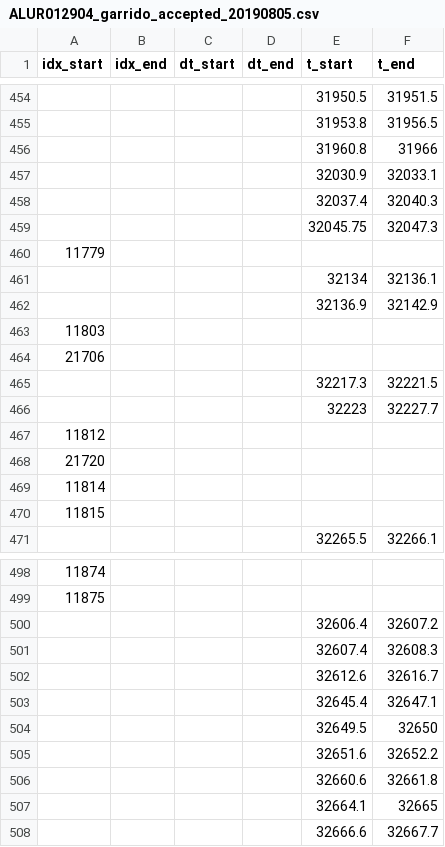
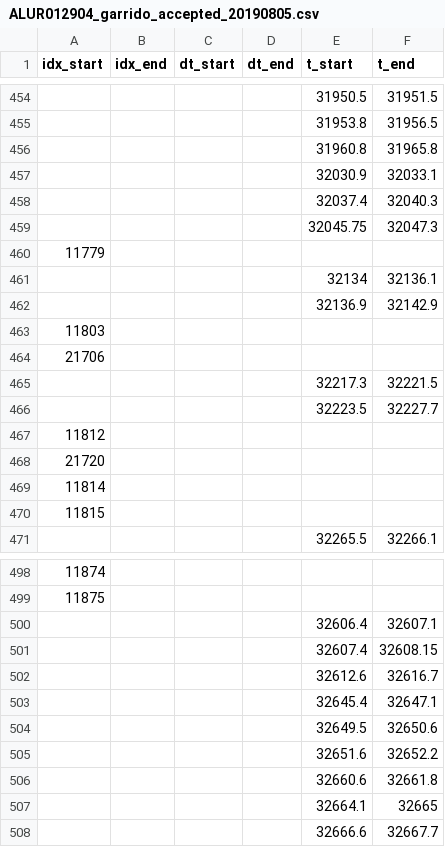
Before and after one commit to nicolasigor/sleep-rnn, a CSV file: fix_inta/mark_files/ALUR012904_garrido_accepted_20190805.csv, drawn as a sheet; only a part is shown, gaps mark what is left out; the diff covers the shown part only.

```diff
--- a/fix_inta/mark_files/ALUR012904_garrido_accepted_20190805.csv
+++ b/fix_inta/mark_files/ALUR012904_garrido_accepted_20190805.csv
@@ -455,3 +455,3 @@ idx_start,idx_end,dt_start,dt_end,t_start,t_end
 ,,,,31953.8,31956.5
-,,,,31960.8,31966
+,,,,31960.8,31965.8
 ,,,,32030.9,32033.1
@@ -465,3 +465,3 @@ idx_start,idx_end,dt_start,dt_end,t_start,t_end
 ,,,,32217.3,32221.5
-,,,,32223,32227.7
+,,,,32223.5,32227.7
 11812,,,,,
@@ -499,7 +499,7 @@ idx_start,idx_end,dt_start,dt_end,t_start,t_end
 11875,,,,,
-,,,,32606.4,32607.2
-,,,,32607.4,32608.3
+,,,,32606.4,32607.1
+,,,,32607.4,32608.15
 ,,,,32612.6,32616.7
 ,,,,32645.4,32647.1
-,,,,32649.5,32650
+,,,,32649.5,32650.6
 ,,,,32651.6,32652.2
```
Also changed, not shown: 8 added rows, 3 removed rows and 4 edited cells elsewhere in this file, 2 other files.
